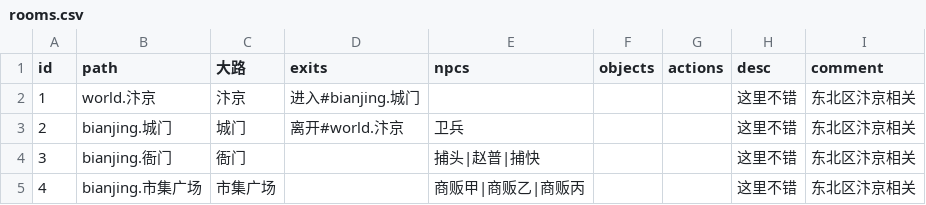
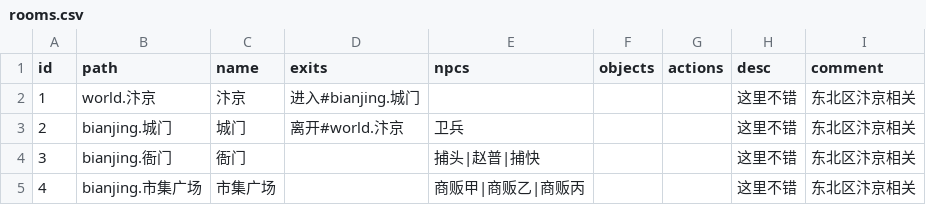
Before and after one commit to windlex/mylualib, a CSV file: settings/rooms.csv, drawn as a sheet; only a part is shown.

```diff
--- a/settings/rooms.csv
+++ b/settings/rooms.csv
@@ -1,2 +1,2 @@
-id,path,大路,exits,npcs,objects,actions,desc,comment
+id,path,name,exits,npcs,objects,actions,desc,comment
 1,world.汴京,汴京,进入#bianjing.城门,,,,这里不错,东北区汴京相关
```
Also changed, not shown: 1 other file.
